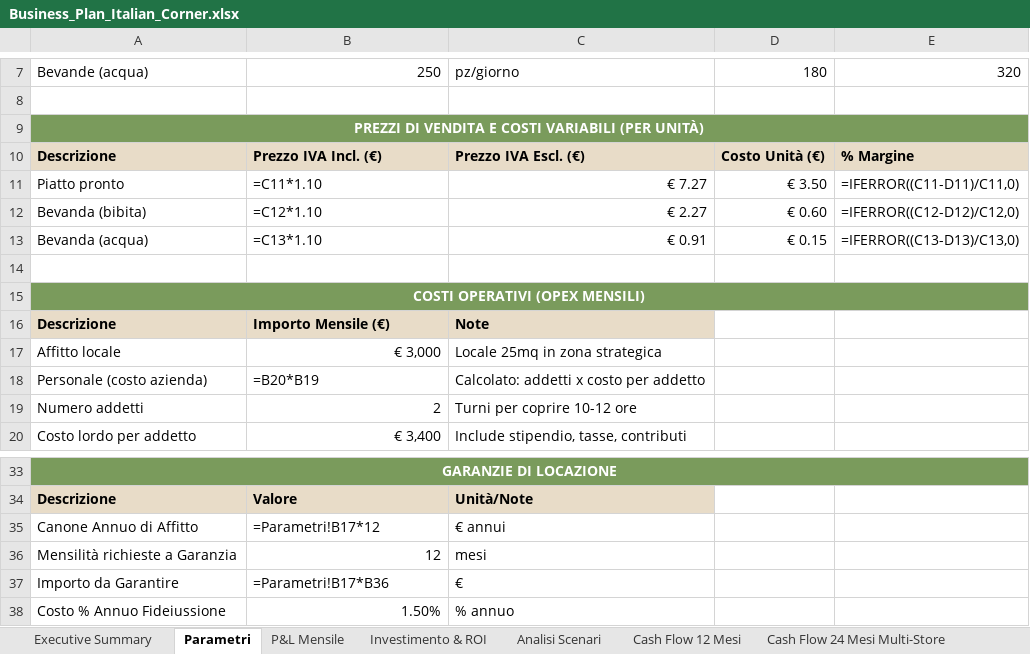
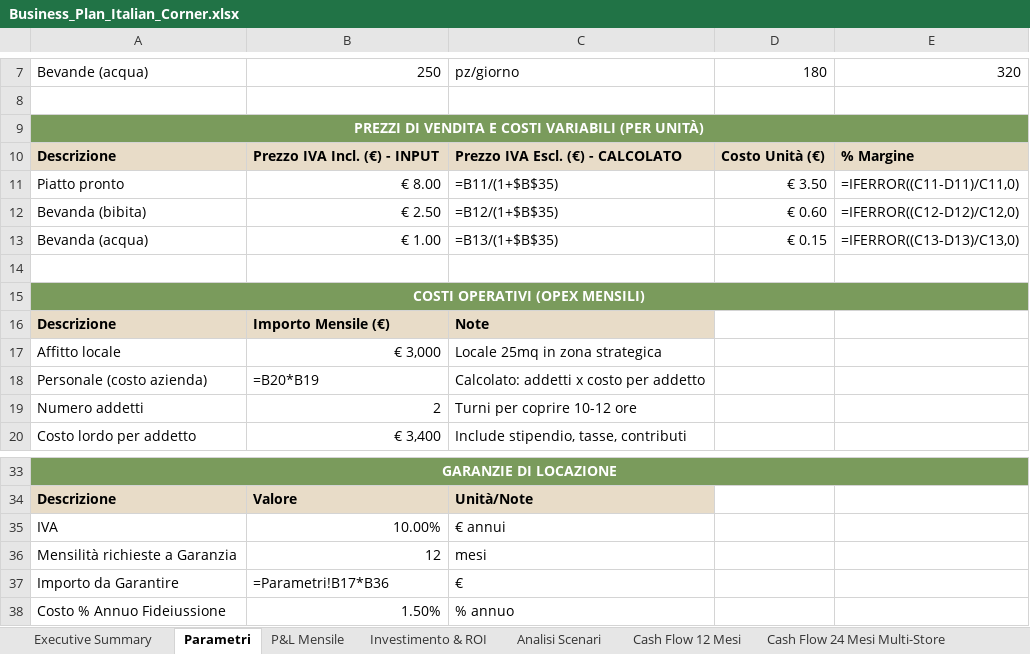
Before and after one commit to MelaServices/reports, an Excel workbook: Business_Plan_Italian_Corner.xlsx, sheet Parametri, drawn as a sheet; only a part is shown, gaps mark what is left out; values as stored, in another font and other column widths than the file's, no borders; formulas without a stored value are shown as written; removed rows and columns are numbered as before the commit, all else as after; the diff names each change by its address in the sheet, - before the commit and + after, or states it on an @@ line.

```diff
--- a/Business_Plan_Italian_Corner.xlsx (sheet Parametri)
+++ b/Business_Plan_Italian_Corner.xlsx (sheet Parametri)
-B10: Prezzo IVA Incl. (€)
+B10: Prezzo IVA Incl. (€) - INPUT
-C10: Prezzo IVA Escl. (€)
+C10: Prezzo IVA Escl. (€) - CALCOLATO
-B11: =C11*1.10
+B11: € 8.00
-C11: € 7.27
+C11: =B11/(1+$B$35)
-B12: =C12*1.10
+B12: € 2.50
-C12: € 2.27
+C12: =B12/(1+$B$35)
-B13: =C13*1.10
+B13: € 1.00
-C13: € 0.91
+C13: =B13/(1+$B$35)
-row 35: Canone Annuo di Affitto | =Parametri!B17*12 | € annui
+row 35: IVA | 10.00% | € annui
```
Also changed, not shown: charts or pictures, 7 other files.
